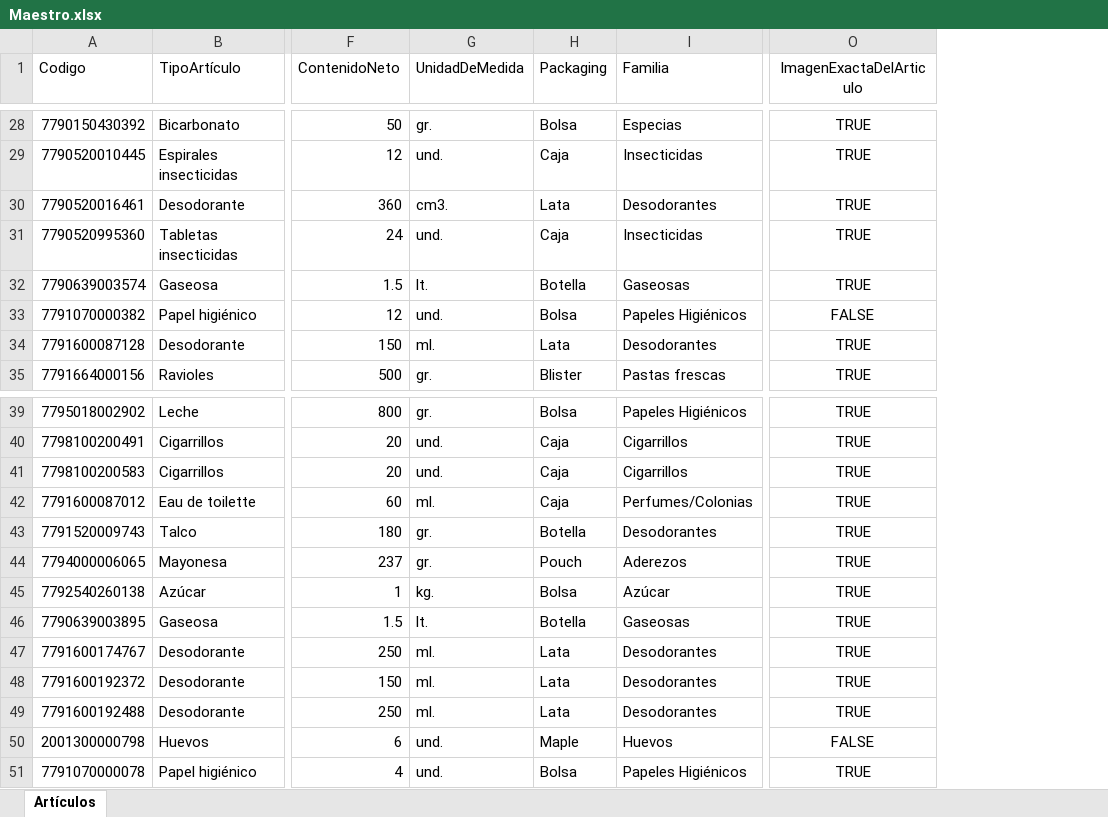
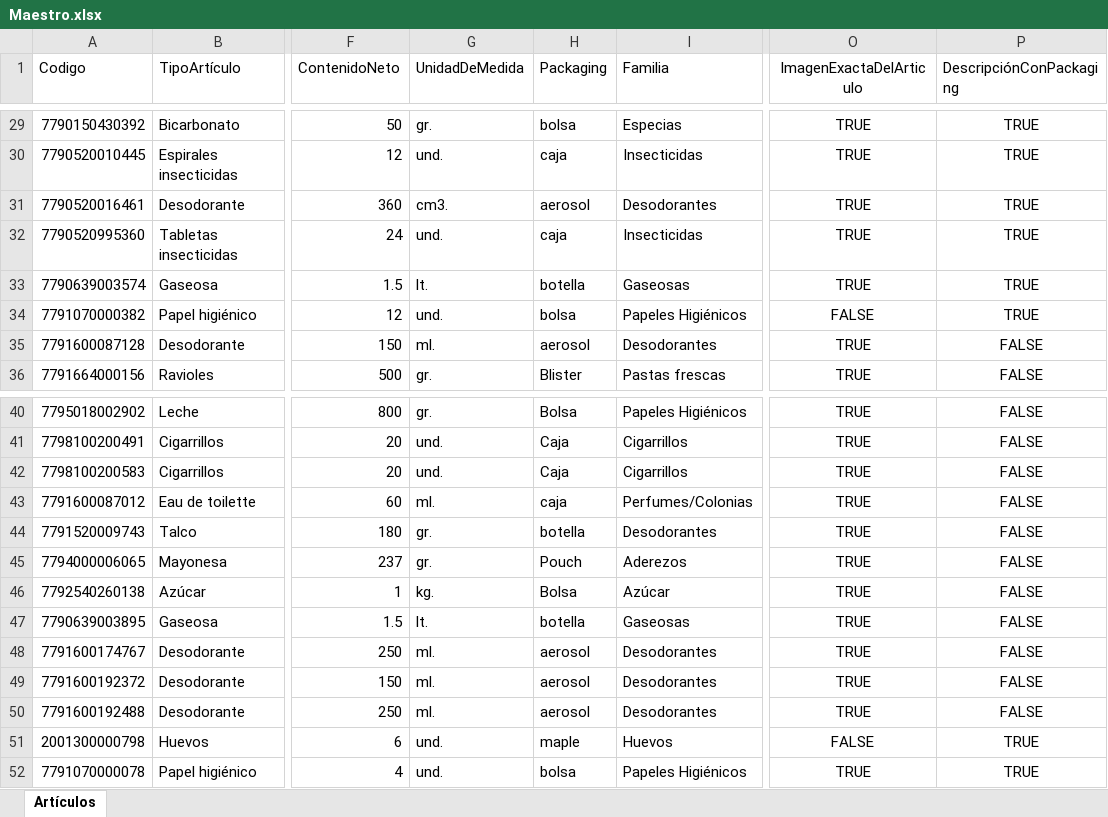
Before and after one commit to Juampita/Comercios, an Excel workbook: Maestro.xlsx, sheet Artículos, drawn as a sheet; only a part is shown, gaps mark what is left out; values as stored, in another font and other column widths than the file's, no borders; addresses are those after the commit; the diff covers the shown part only; the diff names each change by its address in the sheet, - before the commit and + after, or states it on an @@ line.

```diff
--- a/Maestro.xlsx (sheet Artículos)
+++ b/Maestro.xlsx (sheet Artículos)
+column P (DescripciónConPackaging), rows 29-36: TRUE | TRUE | TRUE | TRUE | TRUE | TRUE | FALSE | FALSE; rows 40-52: FALSE | FALSE | FALSE | FALSE | FALSE | FALSE | FALSE | FALSE | FALSE | FALSE | FALSE | TRUE | TRUE
-H29 (Packaging): Bolsa
+H29 (Packaging): bolsa
-H30 (Packaging): Caja
+H30 (Packaging): caja
-H31 (Packaging): Lata
+H31 (Packaging): aerosol
-H32 (Packaging): Caja
+H32 (Packaging): caja
-H33 (Packaging): Botella
+H33 (Packaging): botella
-H34 (Packaging): Bolsa
+H34 (Packaging): bolsa
-H35 (Packaging): Lata
+H35 (Packaging): aerosol
-H43 (Packaging): Caja
+H43 (Packaging): caja
-H44 (Packaging): Botella
+H44 (Packaging): botella
-H47 (Packaging): Botella
+H47 (Packaging): botella
-H48:H50 (Packaging): Lata
+H48:H50 (Packaging): aerosol
-H51 (Packaging): Maple
+H51 (Packaging): maple
-H52 (Packaging): Bolsa
+H52 (Packaging): bolsa
```
Also changed, not shown: 1 added row and 20 edited cells elsewhere in this sheet, 1 other file.
